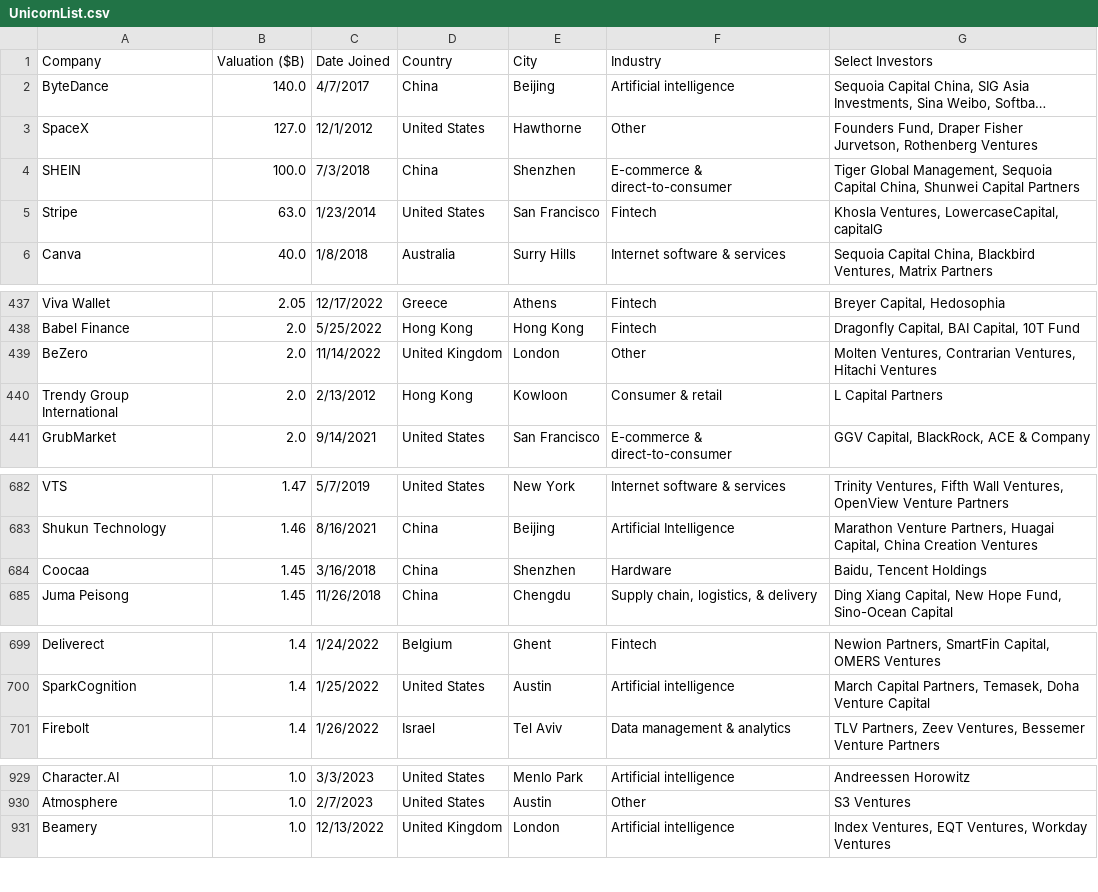
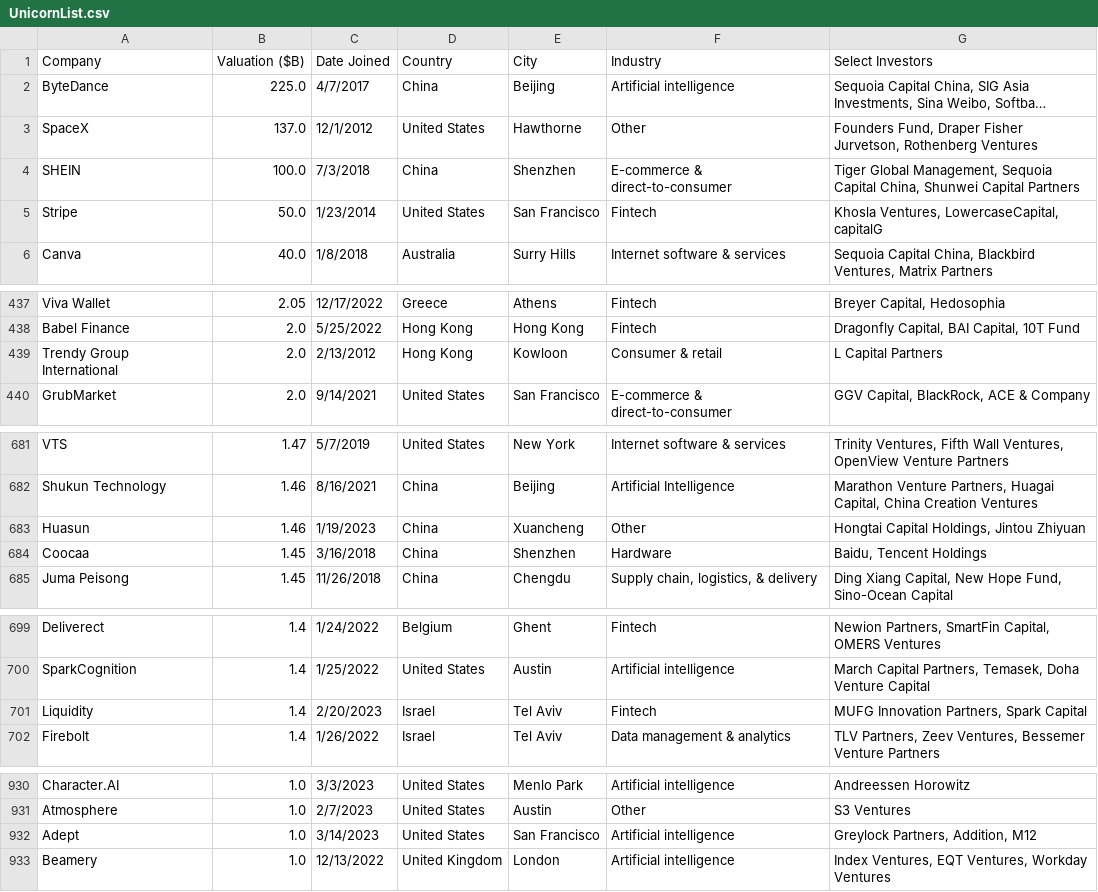
Before and after one commit to Hiromisa/unicorn-autoscrape, a CSV file: UnicornList.csv, drawn as a sheet; only a part is shown, gaps mark what is left out; long unchanged cells end in …; removed rows and columns are numbered as before the commit, all else as after; the diff names each change by its address in the sheet, - before the commit and + after, or states it on an @@ line.

```diff
--- a/UnicornList.csv
+++ b/UnicornList.csv
-B2 (Valuation ($B)): 140.0
+B2 (Valuation ($B)): 225.0
-B3 (Valuation ($B)): 127.0
+B3 (Valuation ($B)): 137.0
-B5 (Valuation ($B)): 63.0
+B5 (Valuation ($B)): 50.0
-row 439: BeZero | 2.0 | 11/14/2022 | United Kingdom | London | Other | Molten Ventures, Contrarian Ventures, Hitachi Ventures
+row 683: Huasun | 1.46 | 1/19/2023 | China | Xuancheng | Other | Hongtai Capital Holdings, Jintou Zhiyuan
+row 701: Liquidity | 1.4 | 2/20/2023 | Israel | Tel Aviv | Fintech | MUFG Innovation Partners, Spark Capital
+row 932: Adept | 1.0 | 3/14/2023 | United States | San Francisco | Artificial intelligence | Greylock Partners, Addition, M12
```
